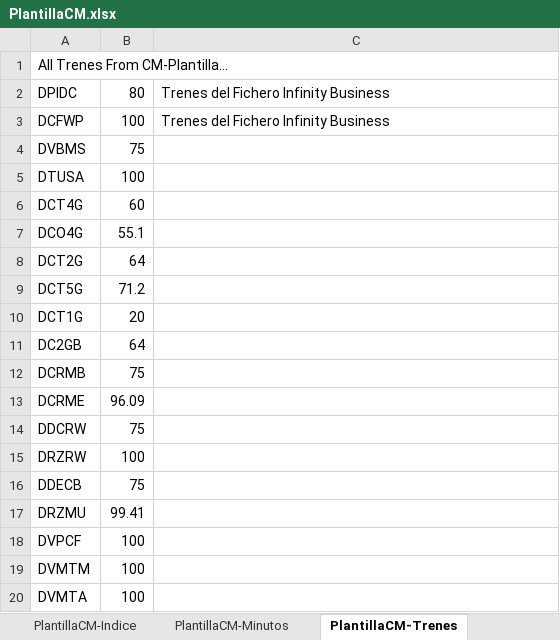
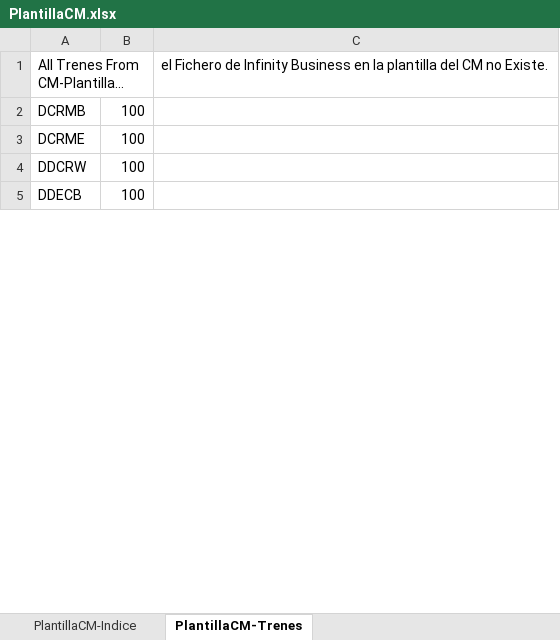
Before and after one commit to ahm22508/Automation_Oferta_And_Anexion_De_Cif_Cases, an Excel workbook: PlantillaCM.xlsx, sheet PlantillaCM-Trenes, drawn as a sheet; only a part is shown; values as stored, in another font and other column widths than the file's, no borders; removed rows and columns are numbered as before the commit, all else as after; the diff covers the shown part only; the diff names each change by its address in the sheet, - before the commit and + after, or states it on an @@ line.

```diff
--- a/PlantillaCM.xlsx (sheet PlantillaCM-Trenes)
+++ b/PlantillaCM.xlsx (sheet PlantillaCM-Trenes)
-sheet tab: PlantillaCM-Minutos
-C1: (empty)
+C1: el Fichero de Infinity Business en la plantilla del CM no Existe.
-row 2: DPIDC | 80 | Trenes del Fichero Infinity Business
-row 3: DCFWP | 100 | Trenes del Fichero Infinity Business
-row 4: DVBMS | 75
-row 5: DTUSA | 100
-row 6: DCT4G | 60
-row 7: DCO4G | 55.1
-row 8: DCT2G | 64
-row 9: DCT5G | 71.2
-row 10: DCT1G | 20
-row 11: DC2GB | 64
-B2: 75
+B2: 100
-B3: 96.09
+B3: 100
-B4: 75
+B4: 100
-row 15: DRZRW | 100
-B5: 75
+B5: 100
-row 17: DRZMU | 99.41
-row 18: DVPCF | 100
-row 19: DVMTM | 100
-row 20: DVMTA | 100
```
Also changed, not shown: 1 added row, 22 removed rows and 3 edited cells elsewhere in this sheet, sheet Dtos y Tarifas Complementarios, sheet PlantillaCM-Indice, 7 other files.
